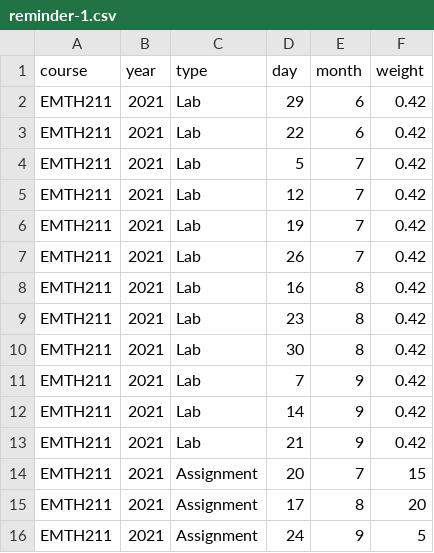
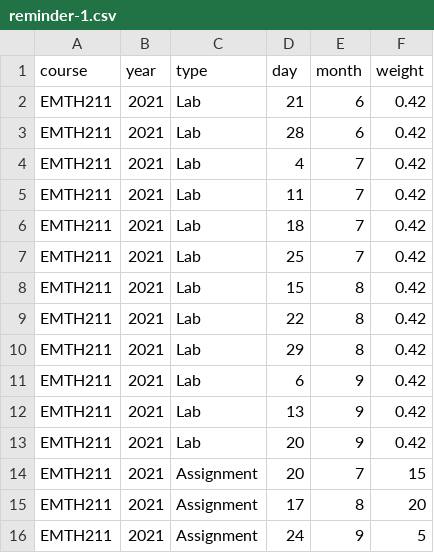
Before and after one commit to mga114/StudySmart, a CSV file: reminder-1.csv, drawn as a sheet.

Commit message:
Update reminder-1.csv
Tutorial dates changed

```diff
--- a/reminder-1.csv
+++ b/reminder-1.csv
@@ -1,14 +1,14 @@
 course,year,type,day,month,weight
-EMTH211,2021,Lab,29,6,0.42
-EMTH211,2021,Lab,22,6,0.42
-EMTH211,2021,Lab,5,7,0.42
-EMTH211,2021,Lab,12,7,0.42
-EMTH211,2021,Lab,19,7,0.42
-EMTH211,2021,Lab,26,7,0.42
-EMTH211,2021,Lab,16,8,0.42
-EMTH211,2021,Lab,23,8,0.42
-EMTH211,2021,Lab,30,8,0.42
-EMTH211,2021,Lab,7,9,0.42
-EMTH211,2021,Lab,14,9,0.42
-EMTH211,2021,Lab,21,9,0.42
+EMTH211,2021,Lab,21,6,0.42
+EMTH211,2021,Lab,28,6,0.42
+EMTH211,2021,Lab,4,7,0.42
+EMTH211,2021,Lab,11,7,0.42
+EMTH211,2021,Lab,18,7,0.42
+EMTH211,2021,Lab,25,7,0.42
+EMTH211,2021,Lab,15,8,0.42
+EMTH211,2021,Lab,22,8,0.42
+EMTH211,2021,Lab,29,8,0.42
+EMTH211,2021,Lab,6,9,0.42
+EMTH211,2021,Lab,13,9,0.42
+EMTH211,2021,Lab,20,9,0.42
 EMTH211,2021,Assignment,20,7,15
```
